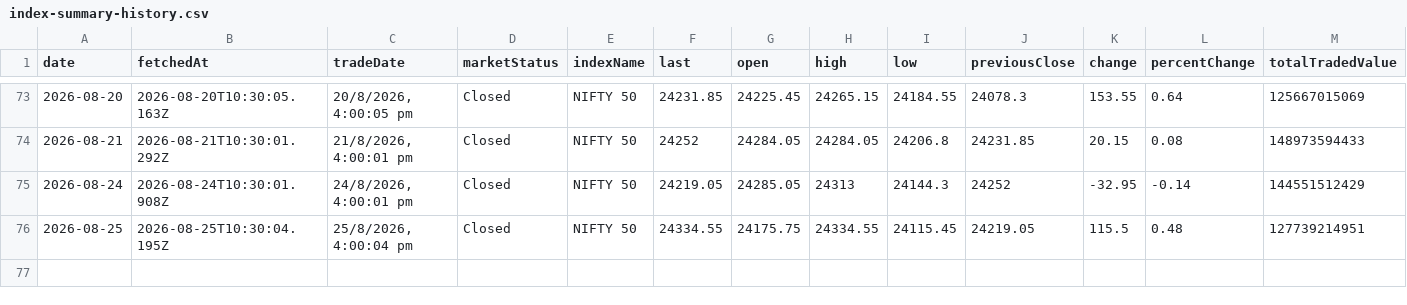
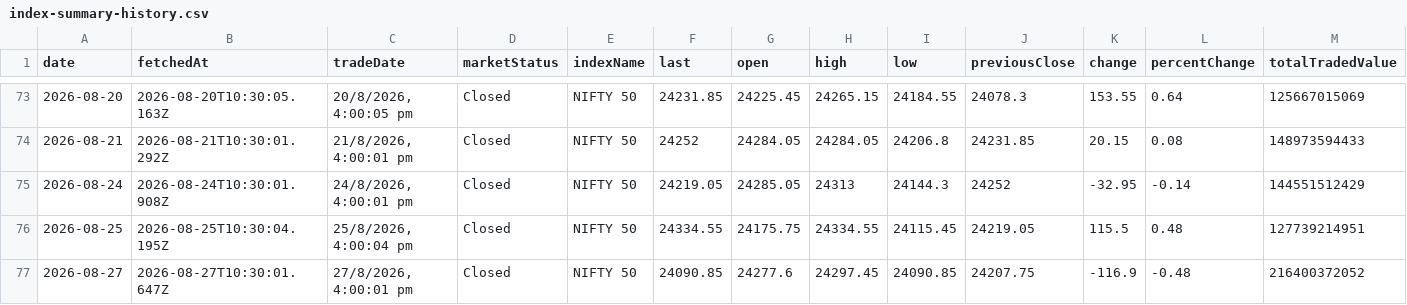
Before and after one commit to shivaraj-arch/niftyanalytica, a CSV file: data/index-summary-history.csv, drawn as a sheet; only a part is shown, gaps mark what is left out; rows hold the shown columns only; the diff names each change by its address in the sheet, - before the commit and + after, or states it on an @@ line.

```diff
--- a/data/index-summary-history.csv
+++ b/data/index-summary-history.csv
+row 77: 2026-08-27 | 2026-08-27T10:30:01.647Z | 27/8/2026, 4:00:01 pm | Closed | NIFTY 50 | 24090.85 | 24277.6 | 24297.45 | 24090.85 | 24207.75 | -116.9 | -0.48 | 216400372052
```
Also changed, not shown: data/market-activity-history.csv, 2 other files.
